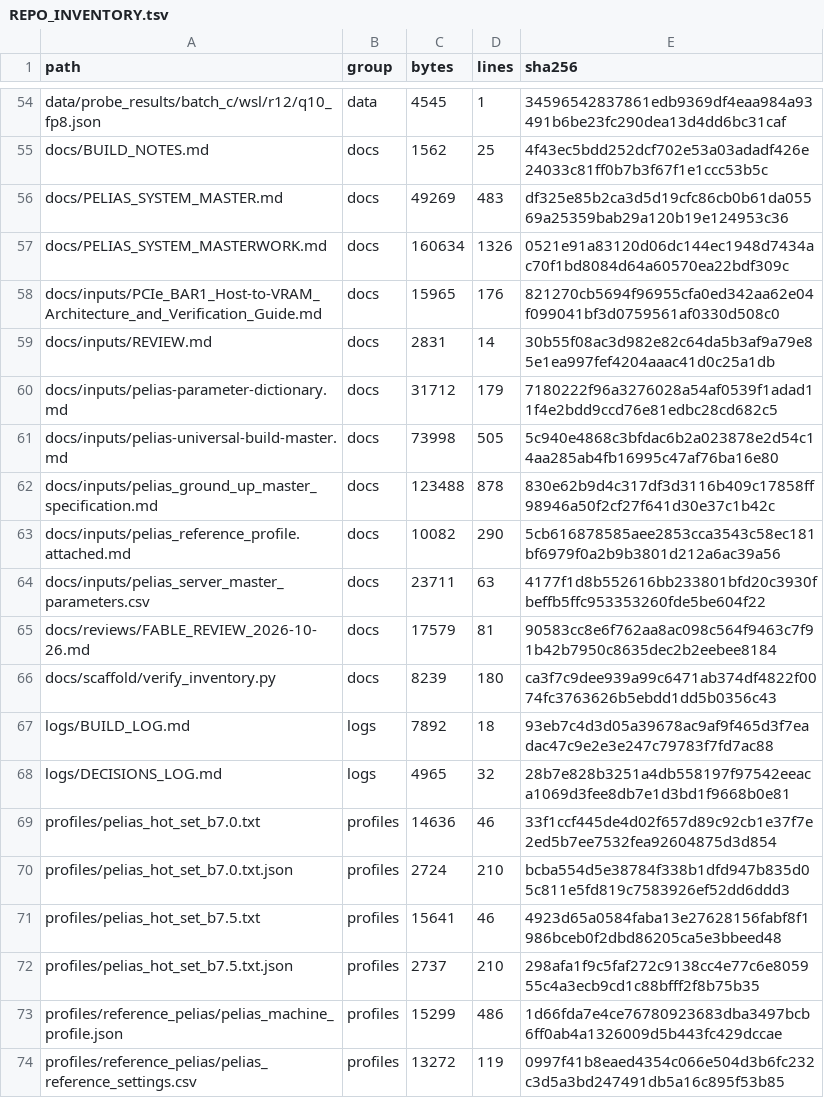
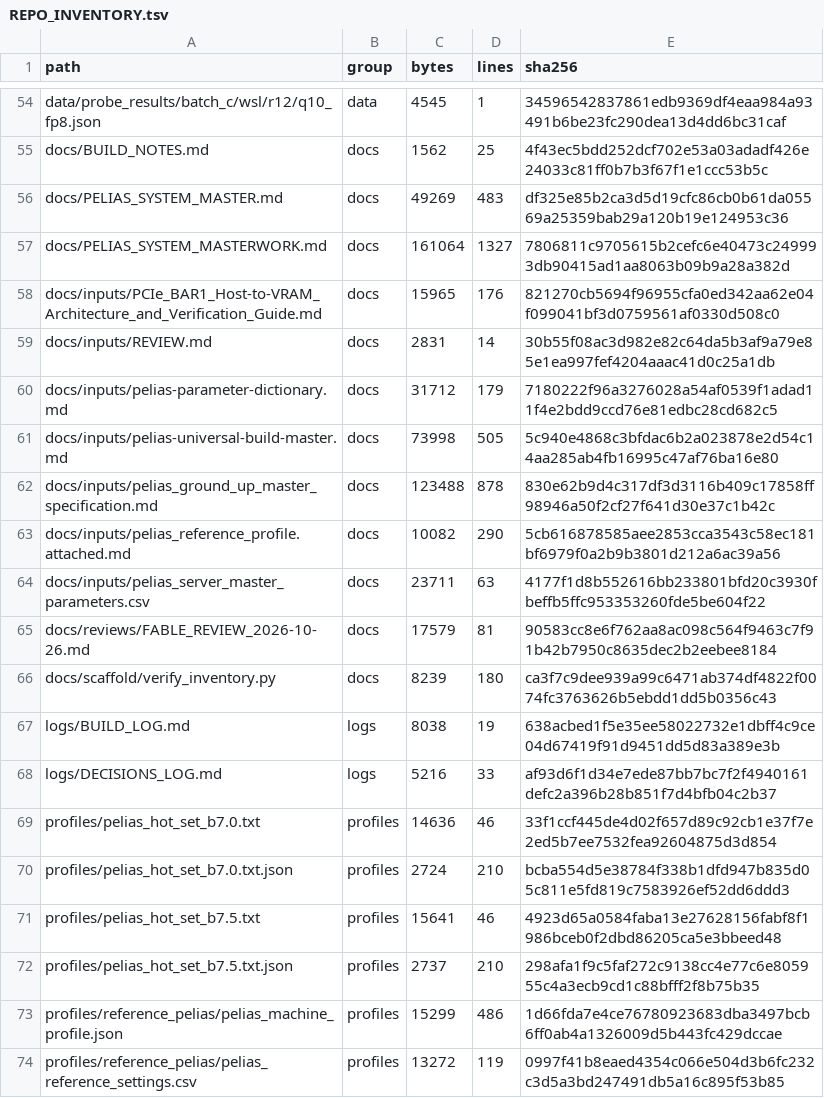
Before and after one commit to FireballJohnnie/pelias-master, a TSV file: docs/scaffold/REPO_INVENTORY.tsv, drawn as a sheet; only a part is shown, gaps mark what is left out.

```diff
--- a/docs/scaffold/REPO_INVENTORY.tsv
+++ b/docs/scaffold/REPO_INVENTORY.tsv
@@ -56,3 +56,3 @@ docs/BUILD_NOTES.md	docs	1562	25	4f43ec5bdd252dcf702e53a03adadf426e24033c81ff0b7
 docs/PELIAS_SYSTEM_MASTER.md	docs	49269	483	df325e85b2ca3d5d19cfc86cb0b61da05569a25359bab29a120b19e124953c36
-docs/PELIAS_SYSTEM_MASTERWORK.md	docs	160634	1326	0521e91a83120d06dc144ec1948d7434ac70f1bd8084d64a60570ea22bdf309c
+docs/PELIAS_SYSTEM_MASTERWORK.md	docs	161064	1327	7806811c9705615b2cefc6e40473c249993db90415ad1aa8063b09b9a28a382d
 docs/inputs/PCIe_BAR1_Host-to-VRAM_Architecture_and_Verification_Guide.md	docs	15965	176	821270cb5694f96955cfa0ed342aa62e04f099041bf3d0759561af0330d508c0
@@ -66,4 +66,4 @@ docs/reviews/FABLE_REVIEW_2026-10-26.md	docs	17579	81	90583cc8e6f762aa8ac098c564
 docs/scaffold/verify_inventory.py	docs	8239	180	ca3f7c9dee939a99c6471ab374df4822f0074fc3763626b5ebdd1dd5b0356c43
-logs/BUILD_LOG.md	logs	7892	18	93eb7c4d3d05a39678ac9af9f465d3f7eadac47c9e2e3e247c79783f7fd7ac88
-logs/DECISIONS_LOG.md	logs	4965	32	28b7e828b3251a4db558197f97542eeaca1069d3fee8db7e1d3bd1f9668b0e81
+logs/BUILD_LOG.md	logs	8038	19	638acbed1f5e35ee58022732e1dbff4c9ce04d67419f91d9451dd5d83a389e3b
+logs/DECISIONS_LOG.md	logs	5216	33	af93d6f1d34e7ede87bb7bc7f2f4940161defc2a396b28b851f7d4bfb04c2b37
 profiles/pelias_hot_set_b7.0.txt	profiles	14636	46	33f1ccf445de4d02f657d89c92cb1e37f7e2ed5b7ee7532fea92604875d3d854
```
Also changed, not shown: 3 other files.
